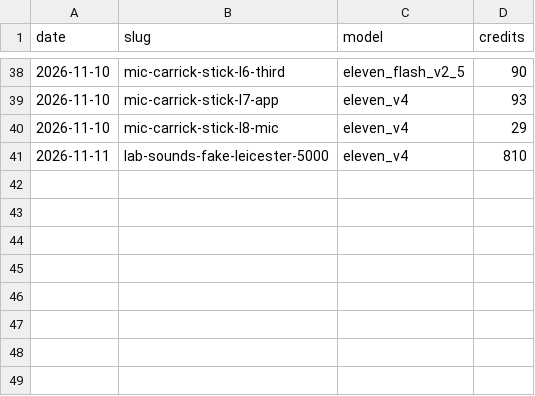
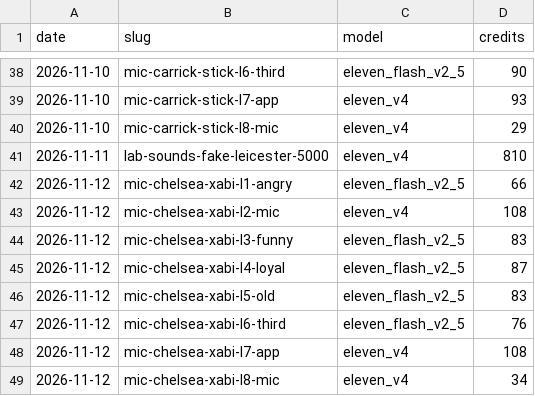
Before and after one commit to pvtaddyy/actxion-assets, a CSV file: posts/elevenlabs-ledger.csv, drawn as a sheet; only a part is shown, gaps mark what is left out; the diff names each change by its address in the sheet, - before the commit and + after, or states it on an @@ line.

```diff
--- a/posts/elevenlabs-ledger.csv
+++ b/posts/elevenlabs-ledger.csv
+row 42: 2026-11-12 | mic-chelsea-xabi-l1-angry | eleven_flash_v2_5 | 66
+row 43: 2026-11-12 | mic-chelsea-xabi-l2-mic | eleven_v4 | 108
+row 44: 2026-11-12 | mic-chelsea-xabi-l3-funny | eleven_flash_v2_5 | 83
+row 45: 2026-11-12 | mic-chelsea-xabi-l4-loyal | eleven_flash_v2_5 | 87
+row 46: 2026-11-12 | mic-chelsea-xabi-l5-old | eleven_flash_v2_5 | 83
+row 47: 2026-11-12 | mic-chelsea-xabi-l6-third | eleven_flash_v2_5 | 76
+row 48: 2026-11-12 | mic-chelsea-xabi-l7-app | eleven_v4 | 108
+row 49: 2026-11-12 | mic-chelsea-xabi-l8-mic | eleven_v4 | 34
```
Also changed, not shown: 11 other files.
